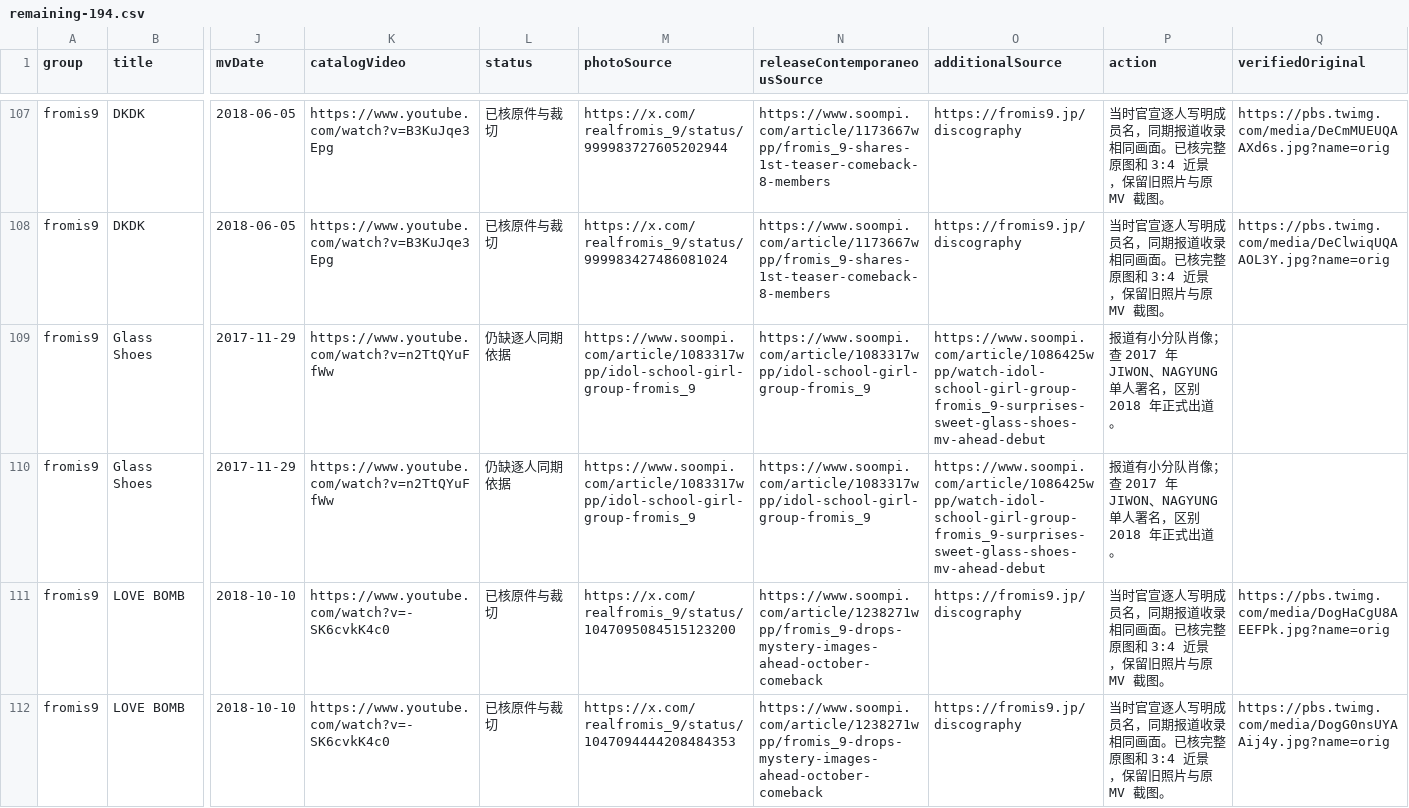
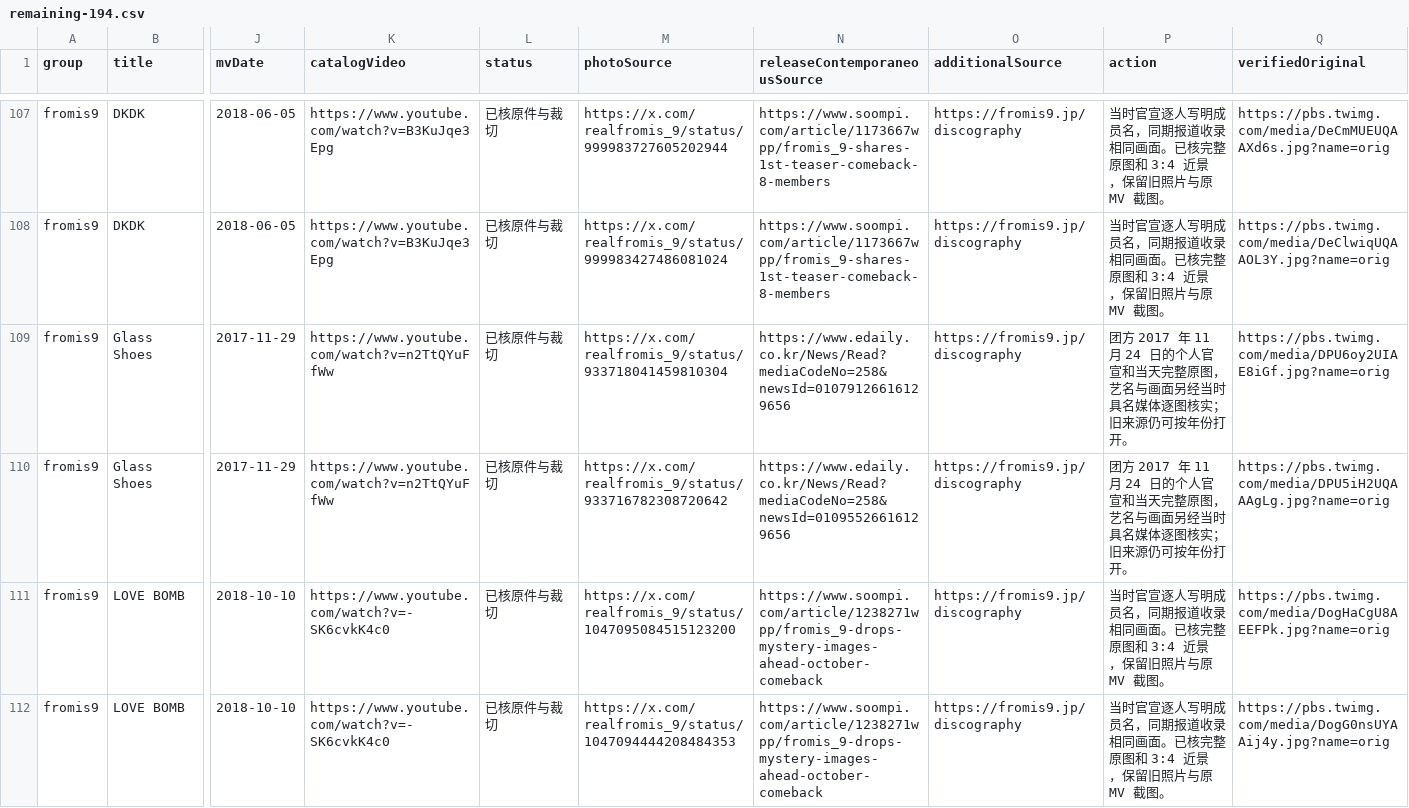
Before and after one commit to KAtOReNA7/idol, a CSV file: docs/codex/evidence/20261122-member-release-portraits/remaining-194.csv, drawn as a sheet; only a part is shown, gaps mark what is left out; the diff names each change by its address in the sheet, - before the commit and + after, or states it on an @@ line.

```diff
--- a/docs/codex/evidence/20261122-member-release-portraits/remaining-194.csv
+++ b/docs/codex/evidence/20261122-member-release-portraits/remaining-194.csv
-L109:L110 (status): 仍缺逐人同期依据
+L109:L110 (status): 已核原件与裁切
-M109 (photoSource): https://www.soompi.com/article/1083317wpp/idol-school-girl-group-fromis_9
+M109 (photoSource): https://x.com/realfromis_9/status/933718041459810304
-N109 (releaseContemporaneousSource): https://www.soompi.com/article/1083317wpp/idol-school-girl-group-fromis_9
+N109 (releaseContemporaneousSource): https://www.edaily.co.kr/News/Read?mediaCodeNo=258&newsId=01079126616129656
-O109:O110 (additionalSource): https://www.soompi.com/article/1086425wpp/watch-idol-school-girl-group-fromis_9-surprises-sweet-glass-shoes-mv-ahead-debut
+O109:O110 (additionalSource): https://fromis9.jp/discography
-P109:P110 (action): 报道有小分队肖像；查 2017 年 JIWON、NAGYUNG 单人署名，区别 2018 年正式出道。
+P109:P110 (action): 团方 2017 年 11 月 24 日的个人官宣和当天完整原图，艺名与画面另经当时具名媒体逐图核实；旧来源仍可按年份打开。
-Q109 (verifiedOriginal): (empty)
+Q109 (verifiedOriginal): https://pbs.twimg.com/media/DPU6oy2UIAE8iGf.jpg?name=orig
-M110 (photoSource): https://www.soompi.com/article/1083317wpp/idol-school-girl-group-fromis_9
+M110 (photoSource): https://x.com/realfromis_9/status/933716782308720642
-N110 (releaseContemporaneousSource): https://www.soompi.com/article/1083317wpp/idol-school-girl-group-fromis_9
+N110 (releaseContemporaneousSource): https://www.edaily.co.kr/News/Read?mediaCodeNo=258&newsId=01095526616129656
-Q110 (verifiedOriginal): (empty)
+Q110 (verifiedOriginal): https://pbs.twimg.com/media/DPU5iH2UQAAAgLg.jpg?name=orig
```
Also changed, not shown: 22 other files.
